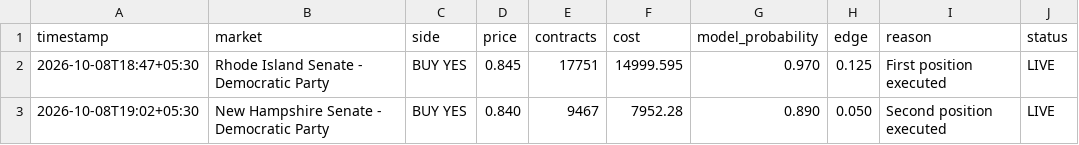
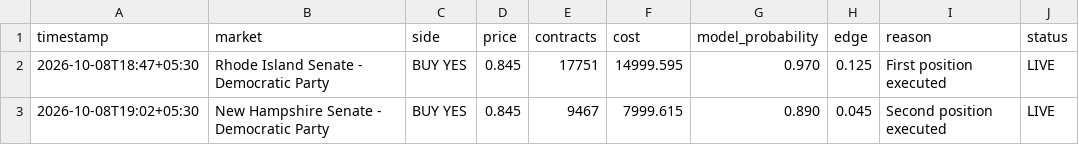
Before and after one commit to Lnvqntx/Susquehanna-Predictions-Cup, a CSV file: trades/trade_log.csv, drawn as a sheet.

Commit message:
Correct New Hampshire fill price and cost

```diff
--- a/trades/trade_log.csv
+++ b/trades/trade_log.csv
@@ -2,2 +2,2 @@ timestamp,market,side,price,contracts,cost,model_probability,edge,reason,status
 2026-10-08T18:47+05:30,Rhode Island Senate - Democratic Party,BUY YES,0.845,17751,14999.595,0.970,0.125,First position executed,LIVE
-2026-10-08T19:02+05:30,New Hampshire Senate - Democratic Party,BUY YES,0.840,9467,7952.28,0.890,0.050,Second position executed,LIVE
+2026-10-08T19:02+05:30,New Hampshire Senate - Democratic Party,BUY YES,0.845,9467,7999.615,0.890,0.045,Second position executed,LIVE
```
